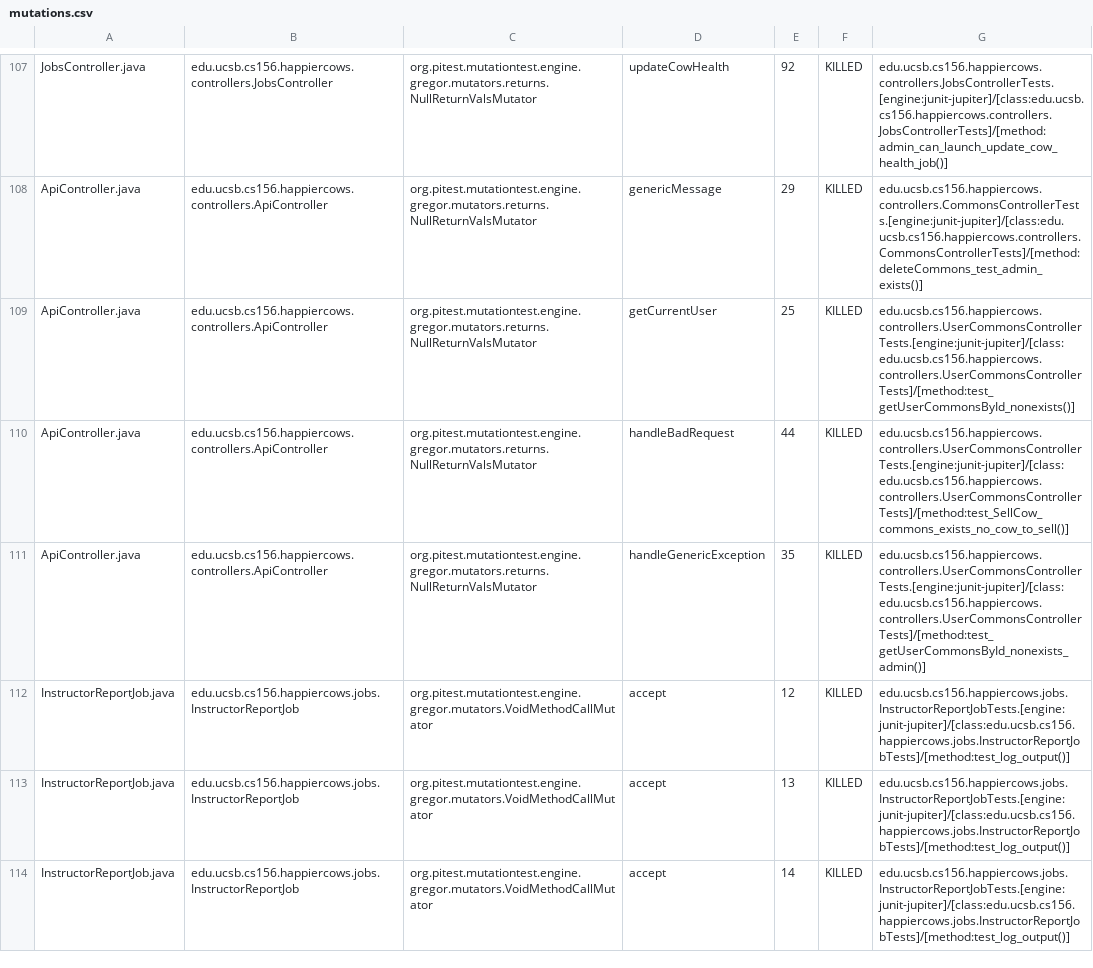
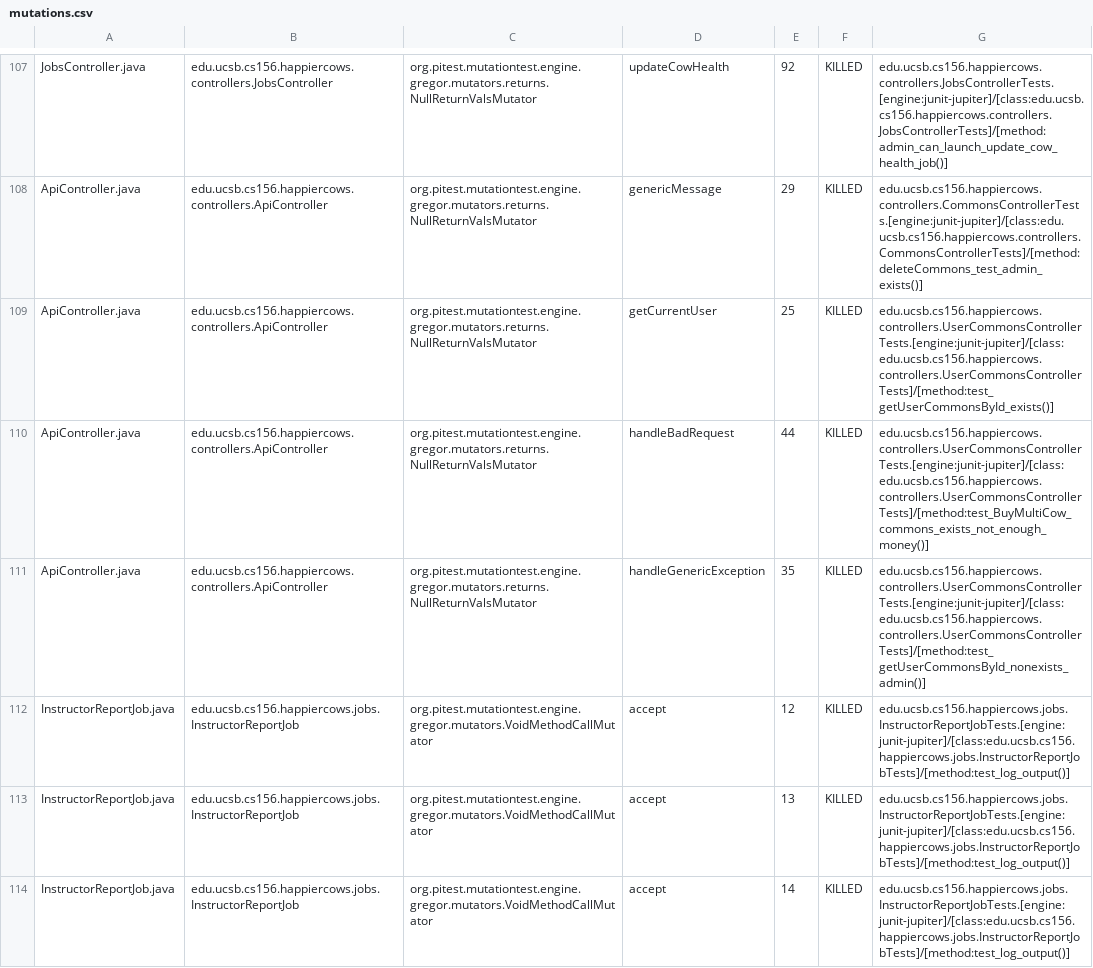
Before and after one commit to ucsb-cs156-s23/proj-happycows-s23-6pm-2, a CSV file: pitest/mutations.csv, drawn as a sheet; only a part is shown, gaps mark what is left out; the diff covers the shown part only.

Commit message:
Deploying to gh-pages from @ ucsb-cs156-s23/proj-happycows-s23-6pm-2@673f4d16e8428d79225a133c2bb6543e9fe8cb90 🚀

```diff
--- a/pitest/mutations.csv
+++ b/pitest/mutations.csv
@@ -108,4 +108,4 @@ JobsController.java,edu.ucsb.cs156.happiercows.controllers.JobsController,org.pi
 ApiController.java,edu.ucsb.cs156.happiercows.controllers.ApiController,org.pitest.mutationtest.engine.gregor.mutators.returns.NullReturnValsMutator,genericMessage,29,KILLED,edu.ucsb.cs156.happiercows.controllers.CommonsControllerTests.[engine:junit-jupiter]/[class:edu.ucsb.cs156.happiercows.controllers.CommonsControllerTests]/[method:deleteCommons_test_admin_exists()]
-ApiController.java,edu.ucsb.cs156.happiercows.controllers.ApiController,org.pitest.mutationtest.engine.gregor.mutators.returns.NullReturnValsMutator,getCurrentUser,25,KILLED,edu.ucsb.cs156.happiercows.controllers.UserCommonsControllerTests.[engine:junit-jupiter]/[class:edu.ucsb.cs156.happiercows.controllers.UserCommonsControllerTests]/[method:test_getUserCommonsById_nonexists()]
-ApiController.java,edu.ucsb.cs156.happiercows.controllers.ApiController,org.pitest.mutationtest.engine.gregor.mutators.returns.NullReturnValsMutator,handleBadRequest,44,KILLED,edu.ucsb.cs156.happiercows.controllers.UserCommonsControllerTests.[engine:junit-jupiter]/[class:edu.ucsb.cs156.happiercows.controllers.UserCommonsControllerTests]/[method:test_SellCow_commons_exists_no_cow_to_sell()]
+ApiController.java,edu.ucsb.cs156.happiercows.controllers.ApiController,org.pitest.mutationtest.engine.gregor.mutators.returns.NullReturnValsMutator,getCurrentUser,25,KILLED,edu.ucsb.cs156.happiercows.controllers.UserCommonsControllerTests.[engine:junit-jupiter]/[class:edu.ucsb.cs156.happiercows.controllers.UserCommonsControllerTests]/[method:test_getUserCommonsById_exists()]
+ApiController.java,edu.ucsb.cs156.happiercows.controllers.ApiController,org.pitest.mutationtest.engine.gregor.mutators.returns.NullReturnValsMutator,handleBadRequest,44,KILLED,edu.ucsb.cs156.happiercows.controllers.UserCommonsControllerTests.[engine:junit-jupiter]/[class:edu.ucsb.cs156.happiercows.controllers.UserCommonsControllerTests]/[method:test_BuyMultiCow_commons_exists_not_enough_money()]
 ApiController.java,edu.ucsb.cs156.happiercows.controllers.ApiController,org.pitest.mutationtest.engine.gregor.mutators.returns.NullReturnValsMutator,handleGenericException,35,KILLED,edu.ucsb.cs156.happiercows.controllers.UserCommonsControllerTests.[engine:junit-jupiter]/[class:edu.ucsb.cs156.happiercows.controllers.UserCommonsControllerTests]/[method:test_getUserCommonsById_nonexists_admin()]
```
Also changed, not shown: 3 added rows, 1 removed row and 21 edited cells elsewhere in this file, 25 other files.
